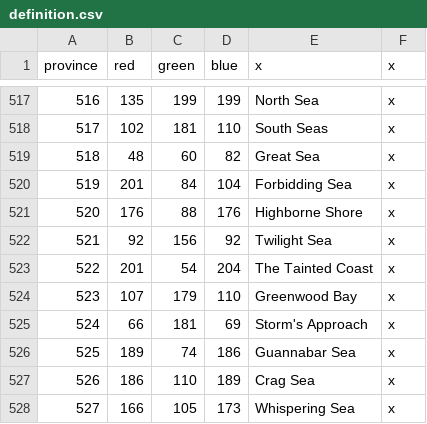
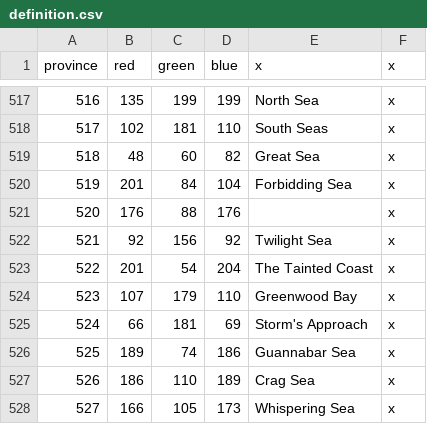
Before and after one commit to blackdragonTOW/Tides-of-Warcraft, a CSV file: map/definition.csv, drawn as a sheet; only a part is shown, gaps mark what is left out.

```diff
--- a/map/definition.csv
+++ b/map/definition.csv
@@ -520,3 +520,3 @@ province;red;green;blue;x;x
 519;201;84;104;Forbidding Sea;x
-520;176;88;176;Highborne Shore;x
+520;176;88;176;;x
 521;92;156;92;Twilight Sea;x
```
Also changed, not shown: localisation/0_County_names.csv, localisation/0_Province_names.csv, 4 other files.
